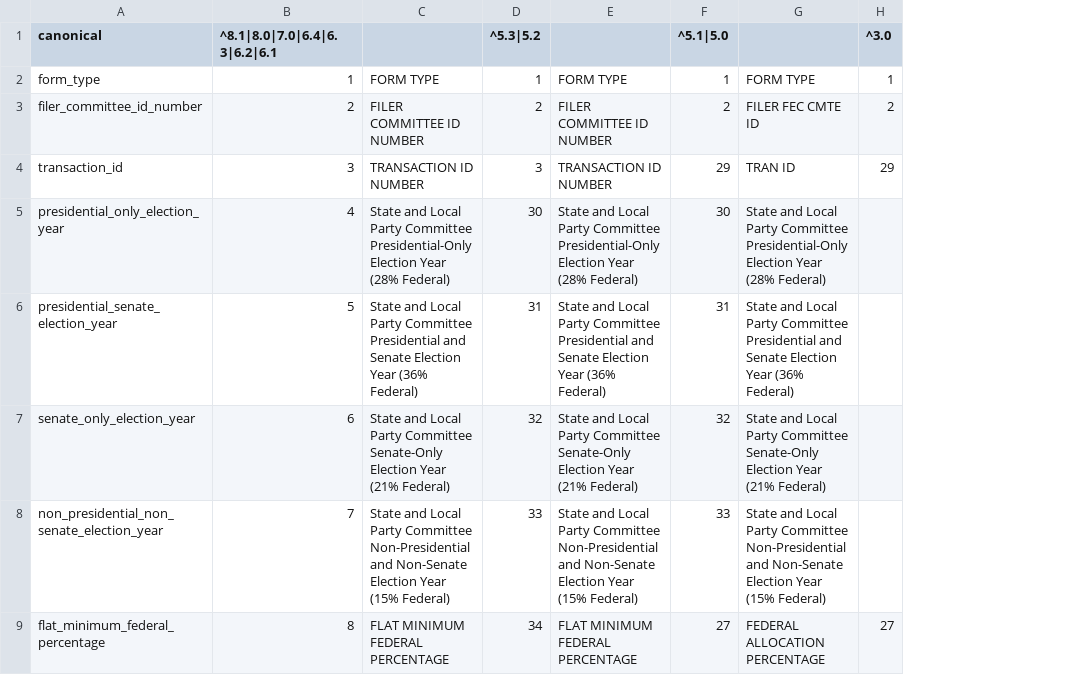
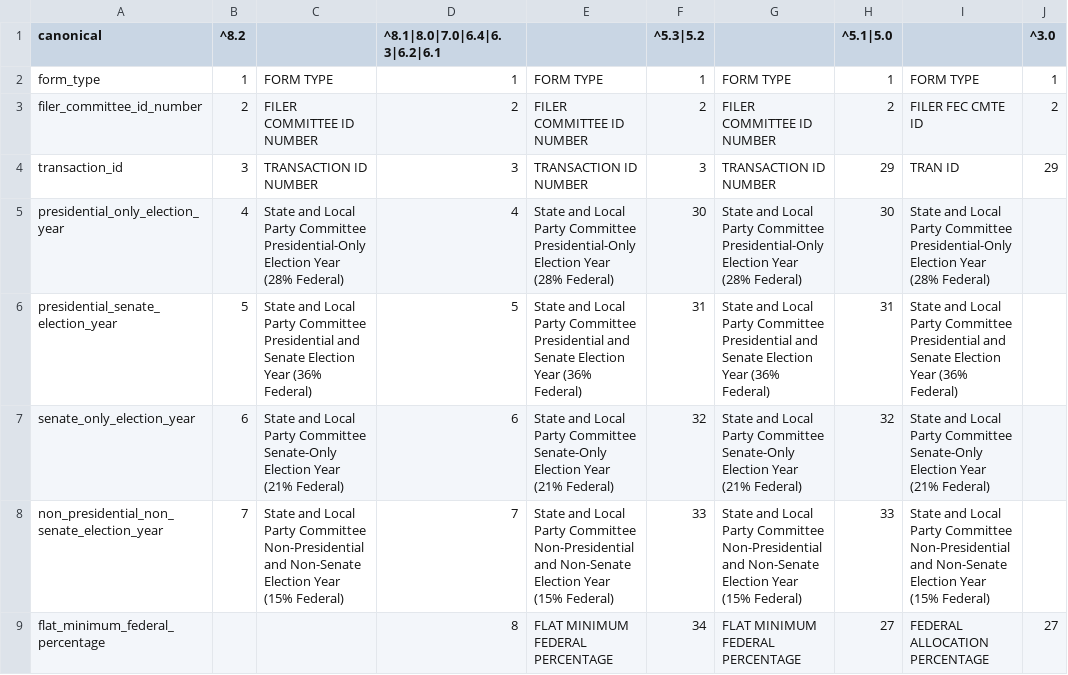
Before and after one commit to dwillis/fech-sources, a CSV file: H1.csv, drawn as a sheet; only a part is shown; the diff names each change by its address in the sheet, - before the commit and + after, or states it on an @@ line.

```diff
--- a/H1.csv
+++ b/H1.csv
+column B (^8.2), rows 2-8: 1 | 2 | 3 | 4 | 5 | 6 | 7
+column C, rows 2-8: FORM TYPE | FILER COMMITTEE ID NUMBER | TRANSACTION ID NUMBER | State and Local Party Committee Presidential-Only Election Year (28% Federal) | State and Local Party Committee Presidential and Senate Election Year (36% Federal) | State and Local Party Committee Senate-Only Election Year (21% Federal) | State and Local Party Committee Non-Presidential and Non-Senate Election Year (15% Federal)
```
Also changed, not shown: F1.csv, F2.csv, 4 other files.
